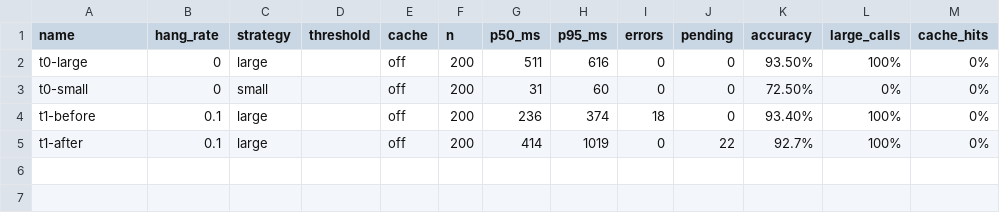
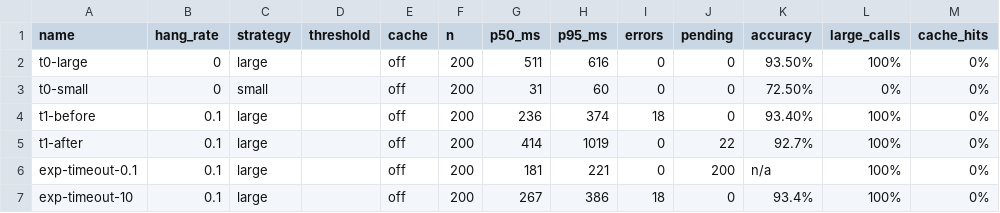
Before and after one commit to james-apiwat/swarch-arch4AI, a CSV file: results/runs.csv, drawn as a sheet; the diff names each change by its address in the sheet, - before the commit and + after, or states it on an @@ line.

```diff
--- a/results/runs.csv
+++ b/results/runs.csv
+row 6: exp-timeout-0.1 | 0.1 | large |  | off | 200 | 181 | 221 | 0 | 200 | n/a | 100% | 0%
+row 7: exp-timeout-10 | 0.1 | large |  | off | 200 | 267 | 386 | 18 | 0 | 93.4% | 100% | 0%
```
Also changed, not shown: 1 other file.
